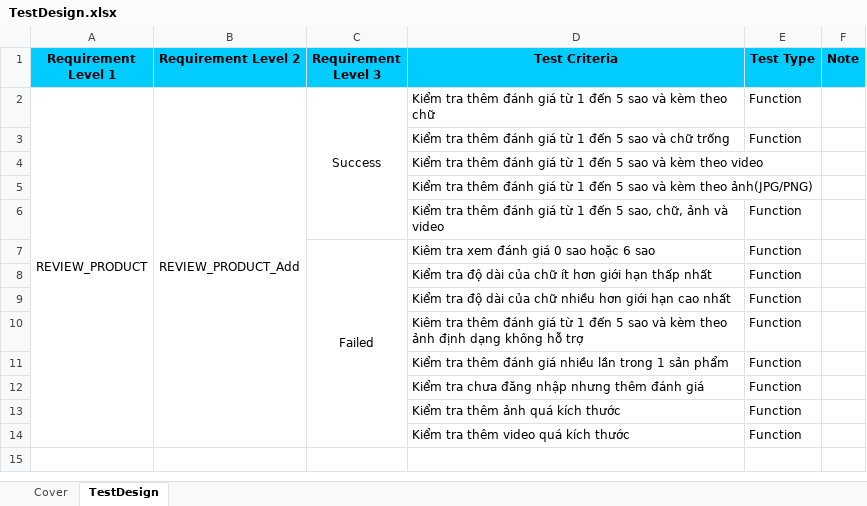
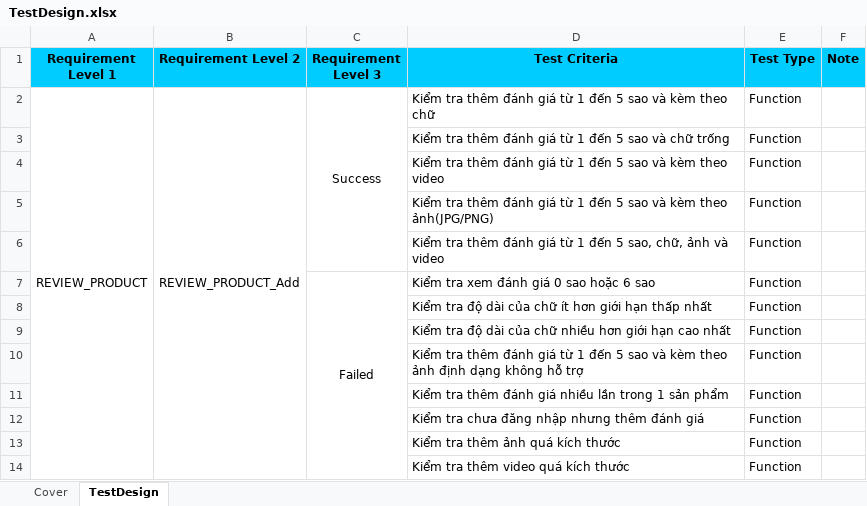
Before and after one commit to sangcs321/Software_Testing_2024-2025_CoNga, an Excel workbook: TestDesign.xlsx, sheet TestDesign, drawn as a sheet; values as stored, in another font and other column widths than the file's, no borders; the diff names each change by its address in the sheet, - before the commit and + after, or states it on an @@ line.

Commit message:
sửa

```diff
--- a/TestDesign.xlsx (sheet TestDesign)
+++ b/TestDesign.xlsx (sheet TestDesign)
-E4:E5 (Test Type): (empty)
+E4:E5 (Test Type): Function
-D7 (Test Criteria): Kiêm tra xem đánh giá 0 sao hoặc 6 sao
+D7 (Test Criteria): Kiểm tra xem đánh giá 0 sao hoặc 6 sao
-D10 (Test Criteria): Kiêm tra thêm…
+D10 (Test Criteria): Kiểm tra thêm…
```
